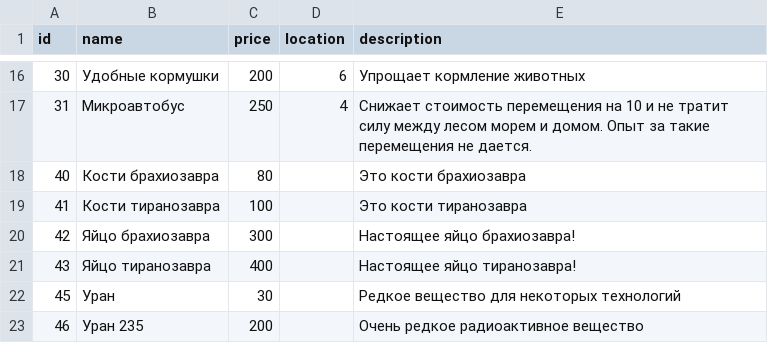
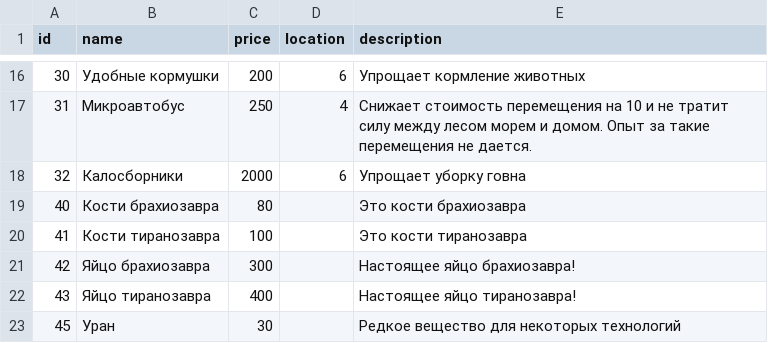
Before and after one commit to porodem/amzzoo, a CSV file: csvs/items.csv, drawn as a sheet; only a part is shown, gaps mark what is left out; the shorter side is filled out with more unchanged rows; the diff names each change by its address in the sheet, - before the commit and + after, or states it on an @@ line.

```diff
--- a/csvs/items.csv
+++ b/csvs/items.csv
+row 18: 32 | Калосборники | 2000 | 6 | Упрощает уборку говна
```
Also changed, not shown: 4 other files.
